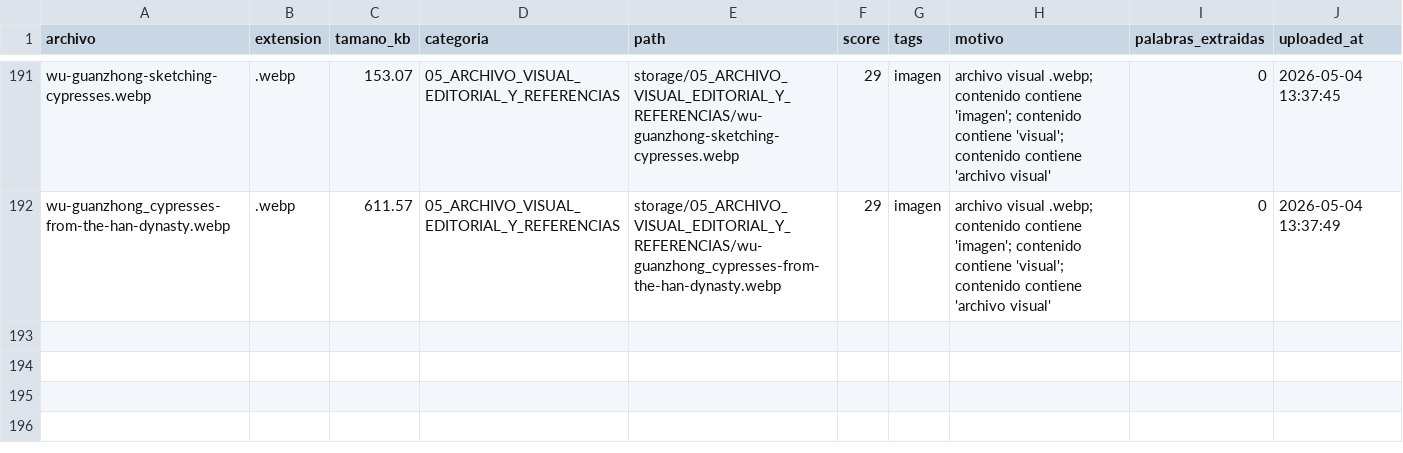
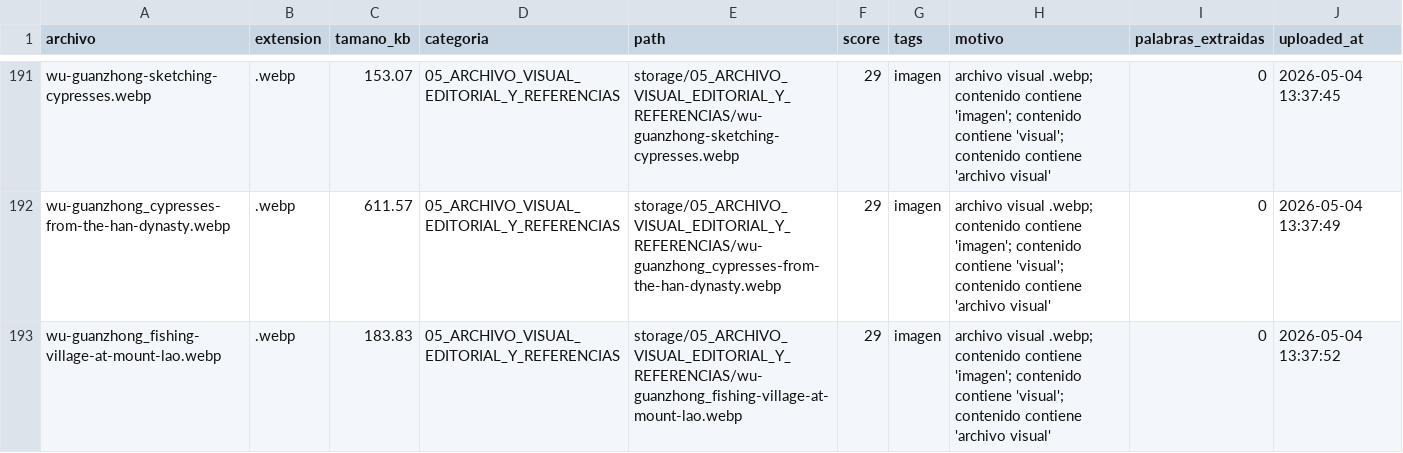
Before and after one commit to brandatta/casamatriz, a CSV file: data/inventory.csv, drawn as a sheet; only a part is shown, gaps mark what is left out; the diff names each change by its address in the sheet, - before the commit and + after, or states it on an @@ line.

Commit message:
Actualizar inventario Casa Matriz

```diff
--- a/data/inventory.csv
+++ b/data/inventory.csv
+row 193: wu-guanzhong_fishing-village-at-mount-lao.webp | .webp | 183.83 | 05_ARCHIVO_VISUAL_EDITORIAL_Y_REFERENCIAS | storage/05_ARCHIVO_VISUAL_EDITORIAL_Y_REFERENCIAS/wu-guanzhong_fishing-village-at-mount-lao.webp | 29 | imagen | archivo visual .webp; contenido contiene 'imagen'; contenido contiene 'visual'; contenido contiene 'archivo visual' | 0 | 2026-05-04 13:37:52
```
